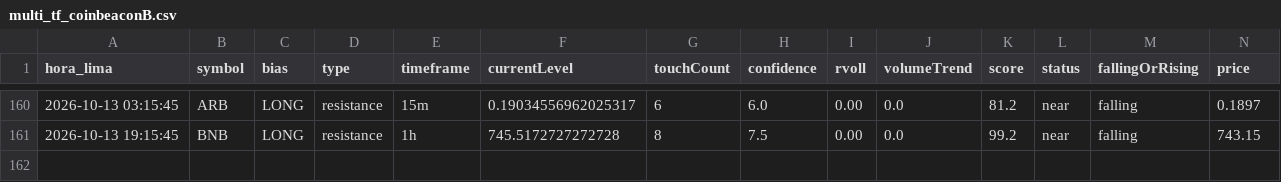
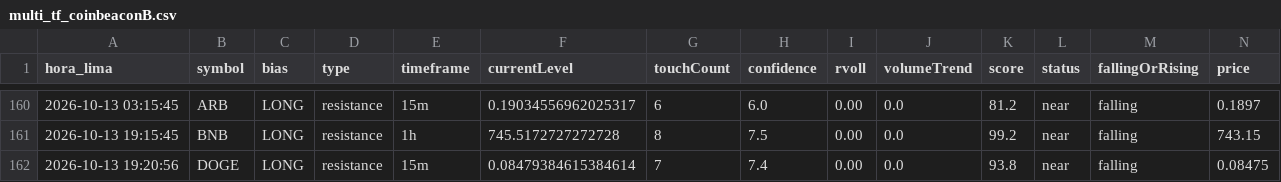
Before and after one commit to Interpage188/interpage, a CSV file: data/multi_tf_coinbeaconB.csv, drawn as a sheet; only a part is shown, gaps mark what is left out; rows hold the shown columns only; the diff names each change by its address in the sheet, - before the commit and + after, or states it on an @@ line.

```diff
--- a/data/multi_tf_coinbeaconB.csv
+++ b/data/multi_tf_coinbeaconB.csv
+row 162: 2026-10-13 19:20:56 | DOGE | LONG | resistance | 15m | 0.08479384615384614 | 7 | 7.4 | 0.00 | 0.0 | 93.8 | near | falling | 0.08475
```
Also changed, not shown: data/diagnostico_filtros_B.csv, 1 other file.
